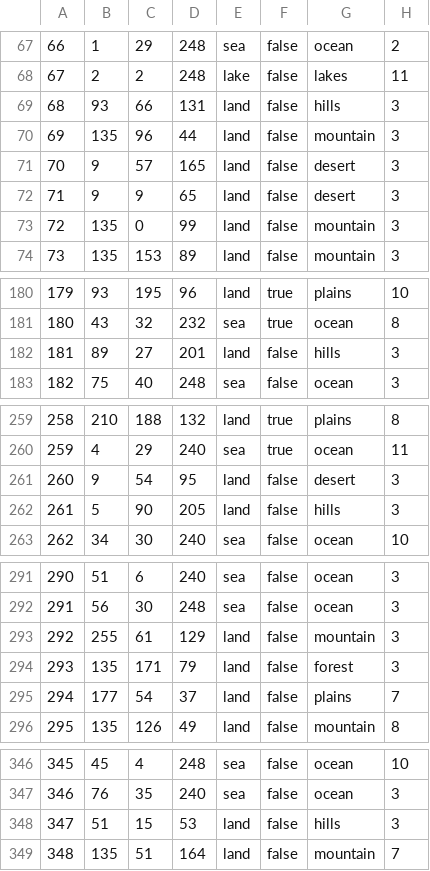
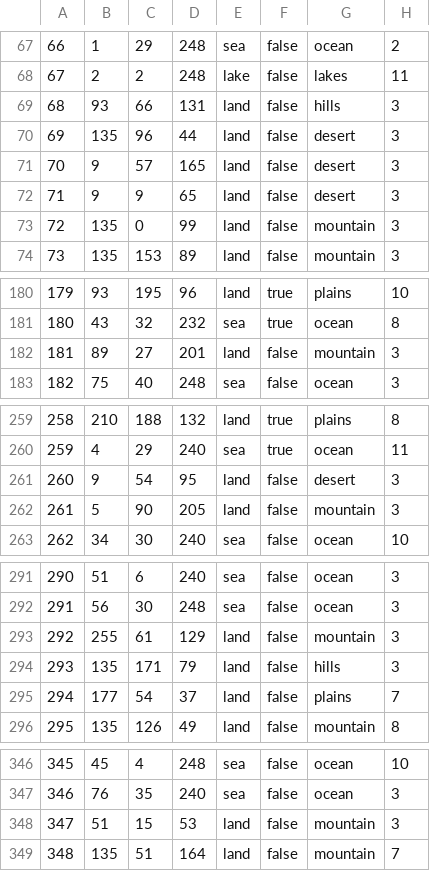
Before and after one commit to stuff-labs/NAD1990, a CSV file: map/definition.csv, drawn as a sheet; only a part is shown, gaps mark what is left out; the diff covers the shown part only.

```diff
--- a/map/definition.csv
+++ b/map/definition.csv
@@ -69,3 +69,3 @@
 68;93;66;131;land;false;hills;3
-69;135;96;44;land;false;mountain;3
+69;135;96;44;land;false;desert;3
 70;9;57;165;land;false;desert;3
@@ -181,3 +181,3 @@
 180;43;32;232;sea;true;ocean;8
-181;89;27;201;land;false;hills;3
+181;89;27;201;land;false;mountain;3
 182;75;40;248;sea;false;ocean;3
@@ -261,3 +261,3 @@
 260;9;54;95;land;false;desert;3
-261;5;90;205;land;false;hills;3
+261;5;90;205;land;false;mountain;3
 262;34;30;240;sea;false;ocean;10
@@ -293,3 +293,3 @@
 292;255;61;129;land;false;mountain;3
-293;135;171;79;land;false;forest;3
+293;135;171;79;land;false;hills;3
 294;177;54;37;land;false;plains;7
@@ -347,3 +347,3 @@
 346;76;35;240;sea;false;ocean;3
-347;51;15;53;land;false;hills;3
+347;51;15;53;land;false;mountain;3
 348;135;51;164;land;false;mountain;7
```
Also changed, not shown: 25 edited cells elsewhere in this file, map/adjacencies.csv, 51 other files.
